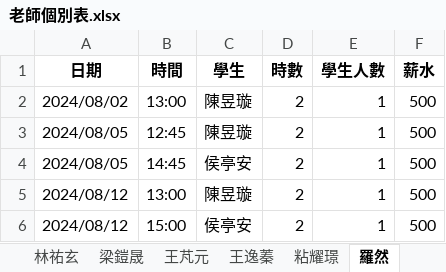
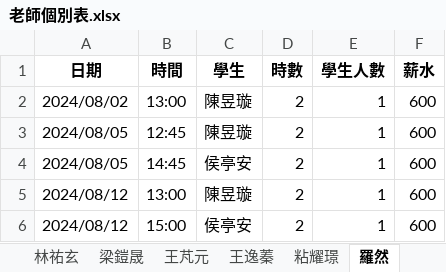
Before and after one commit to lsyuan36/cramserver, an Excel workbook: output/老師個別表.xlsx, sheet 羅然, drawn as a sheet; values as stored, in another font and other column widths than the file's, no borders; the diff names each change by its address in the sheet, - before the commit and + after, or states it on an @@ line.

```diff
--- a/output/老師個別表.xlsx (sheet 羅然)
+++ b/output/老師個別表.xlsx (sheet 羅然)
-F2:F6 (薪水): 500
+F2:F6 (薪水): 600
```
Also changed, not shown: sheet 常樂, sheet 陳禎, sheet 粘耀璟, sheet 張士庭, sheet 吳冬羽, sheet 賴威宏, 11 more sheets, input/上課記錄 (回覆).xlsx, output/學生個別表.xlsx, 14 other files.
